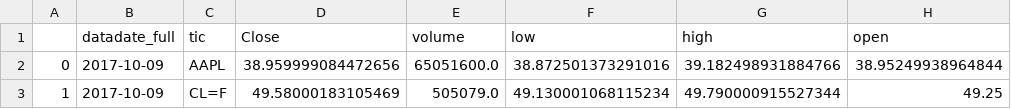
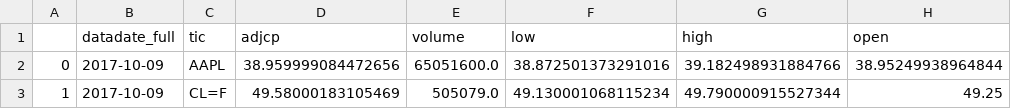
Before and after one commit to justege/VanillaAlgorithmicTrading, a CSV file: model/0001_test.csv, drawn as a sheet; only a part is shown; the diff names each change by its address in the sheet, - before the commit and + after, or states it on an @@ line.

```diff
--- a/model/0001_test.csv
+++ b/model/0001_test.csv
-D1: Close
+D1: adjcp
```
Also changed, not shown: 2 other files.
